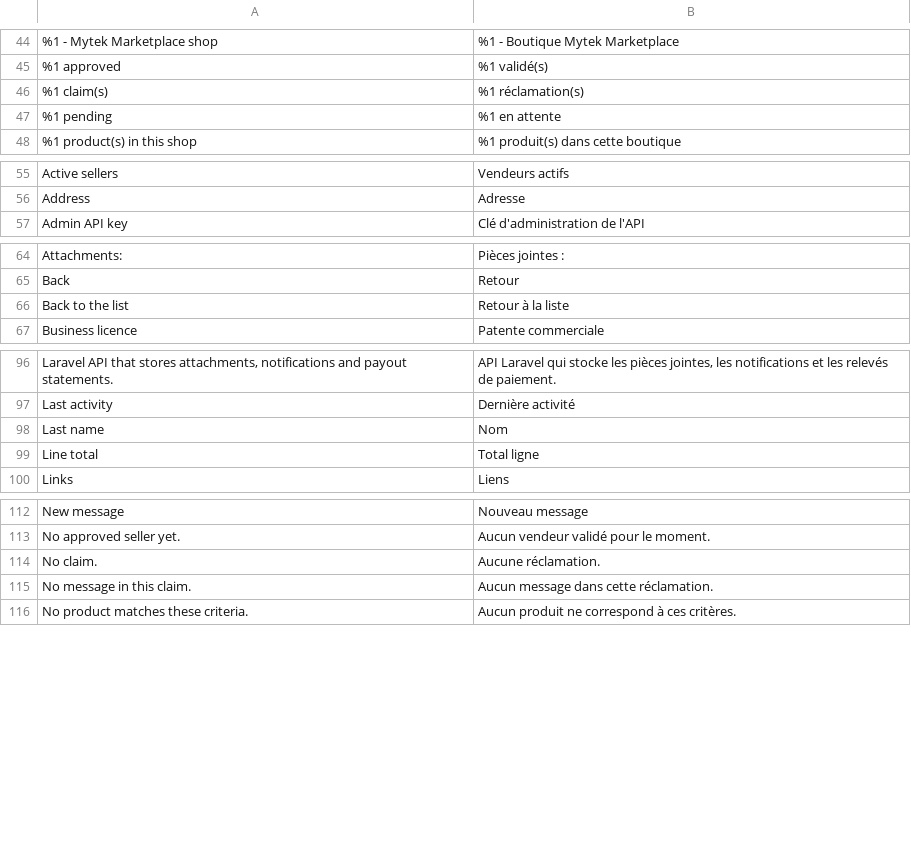
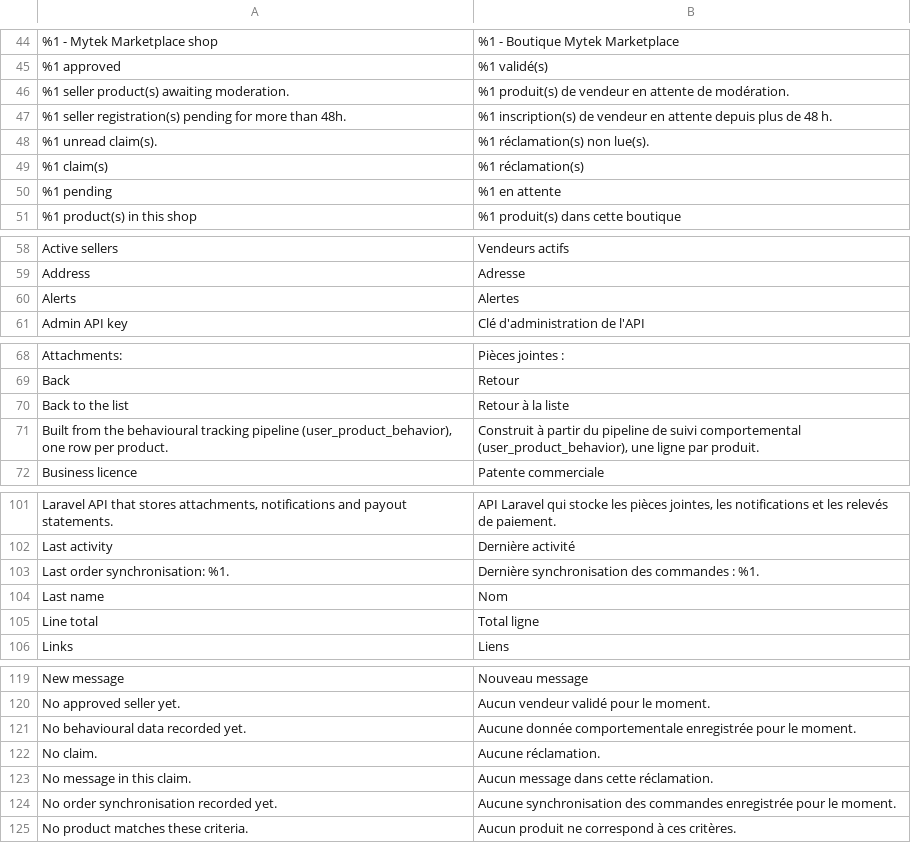
Before and after one commit to alaeddinebelhadjamor/marketplace, a CSV file: magento-module/app/code/Mytek/Marketplace/i18n/fr_FR.csv, drawn as a sheet; only a part is shown, gaps mark what is left out; the diff covers the shown part only.

Commit message:
Module Magento : alertes du tableau de bord, produits les plus vus
Réalise l'amélioration L et corrige l'écart 5 de l'audit (alertes partielles
du tableau de bord, fig. 3.12).

- Nouvelle section « Alertes » : vendeurs en attente depuis plus de 48 h,
  réclamations non lues, produits de vendeurs en attente de modération,
  dernière synchronisation des commandes (avertissement si plus de 24 h).
  Remplace les deux liens contextuels épars qui existaient déjà.
- Nouvelle section « Produits les plus vus » (ch. 4 § 4.6, table
  user_product_behavior) : vues comptées dans la base marketplace, SKU
  résolus en une seule requête sur le catalogue Magento, corrélation faite en
  PHP — aucune jointure SQL entre les deux bases.
- Nouveaux modèles : Model/Dashboard/AlertsProvider, Model/Catalog/
  SellerProductStats, Model/Behavior/ProductViewsService.

49 tests unitaires (8 nouveaux). Vérifié en recette avec les données réelles
du Magento local : les quatre alertes et le classement des produits les plus
vus correspondent exactement aux chiffres observés en base.

```diff
--- a/magento-module/app/code/Mytek/Marketplace/i18n/fr_FR.csv
+++ b/magento-module/app/code/Mytek/Marketplace/i18n/fr_FR.csv
@@ -45,2 +45,5 @@
 "%1 approved","%1 validé(s)"
+"%1 seller product(s) awaiting moderation.","%1 produit(s) de vendeur en attente de modération."
+"%1 seller registration(s) pending for more than 48h.","%1 inscription(s) de vendeur en attente depuis plus de 48 h."
+"%1 unread claim(s).","%1 réclamation(s) non lue(s)."
 "%1 claim(s)","%1 réclamation(s)"
@@ -56,2 +59,3 @@
 "Address","Adresse"
+"Alerts","Alertes"
 "Admin API key","Clé d'administration de l'API"
@@ -66,2 +70,3 @@
 "Back to the list","Retour à la liste"
+"Built from the behavioural tracking pipeline (user_product_behavior), one row per product.","Construit à partir du pipeline de suivi comportemental (user_product_behavior), une ligne par produit."
 "Business licence","Patente commerciale"
@@ -97,2 +102,3 @@
 "Last activity","Dernière activité"
+"Last order synchronisation: %1.","Dernière synchronisation des commandes : %1."
 "Last name","Nom"
@@ -113,4 +120,6 @@
 "No approved seller yet.","Aucun vendeur validé pour le moment."
+"No behavioural data recorded yet.","Aucune donnée comportementale enregistrée pour le moment."
 "No claim.","Aucune réclamation."
 "No message in this claim.","Aucun message dans cette réclamation."
+"No order synchronisation recorded yet.","Aucune synchronisation des commandes enregistrée pour le moment."
 "No product matches these criteria.","Aucun produit ne correspond à ces critères."
```
Also changed, not shown: 2 added rows elsewhere in this file, 10 other files.
